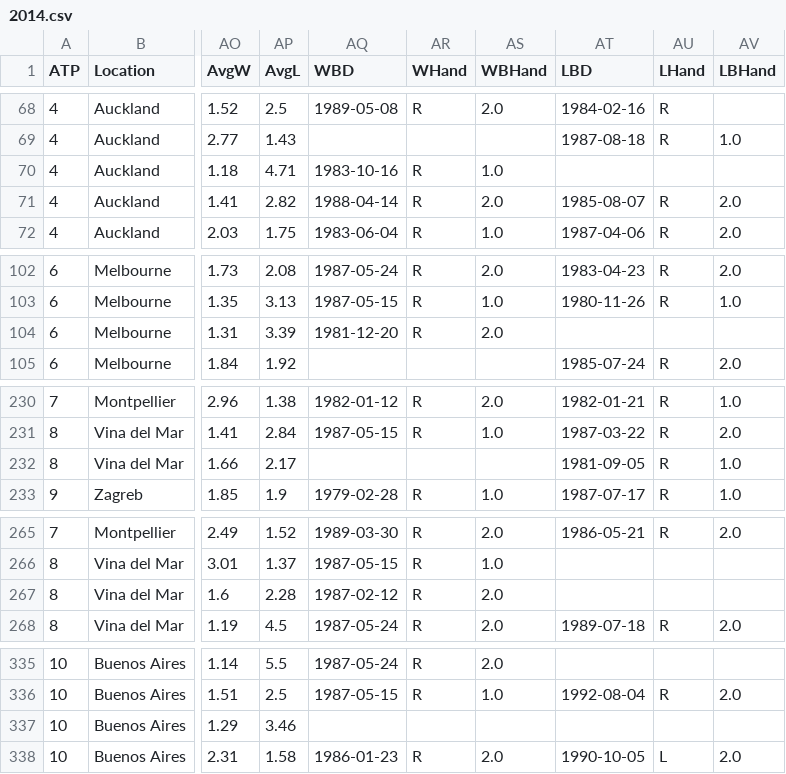
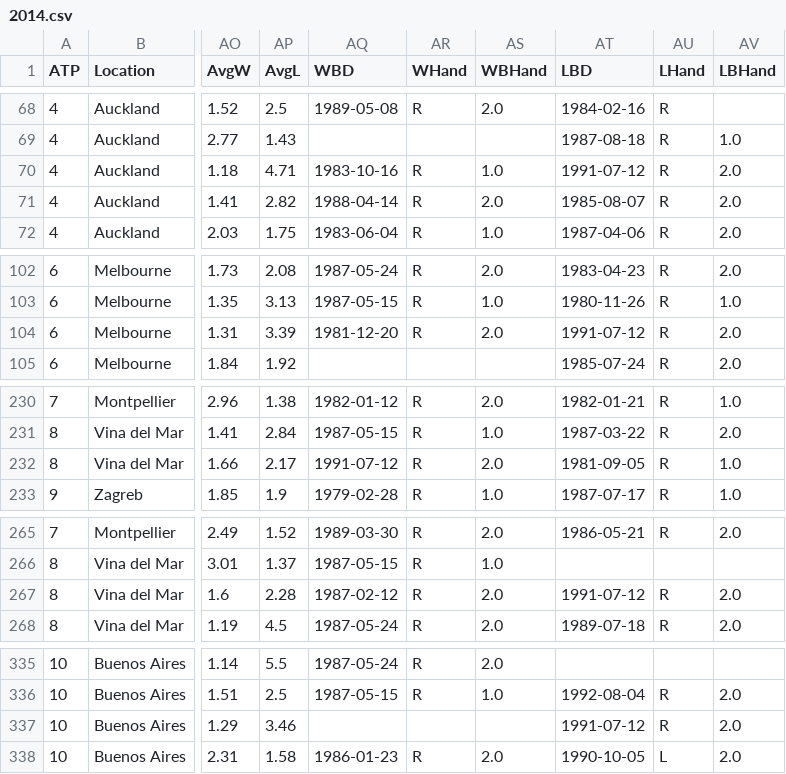
Before and after one commit to diegochine/ao2020-winner-predictor, a CSV file: data/2014.csv, drawn as a sheet; only a part is shown, gaps mark what is left out; the diff covers the shown part only; the diff names each change by its address in the sheet, - before the commit and + after, or states it on an @@ line.

```diff
--- a/data/2014.csv
+++ b/data/2014.csv
-AT70 (LBD): (empty)
+AT70 (LBD): 1991-07-12
-AU70 (LHand): (empty)
+AU70 (LHand): R
-AV70 (LBHand): (empty)
+AV70 (LBHand): 2.0
-AT104 (LBD): (empty)
+AT104 (LBD): 1991-07-12
-AU104 (LHand): (empty)
+AU104 (LHand): R
-AV104 (LBHand): (empty)
+AV104 (LBHand): 2.0
-AQ232 (WBD): (empty)
+AQ232 (WBD): 1991-07-12
-AR232 (WHand): (empty)
+AR232 (WHand): R
-AS232 (WBHand): (empty)
+AS232 (WBHand): 2.0
-AT267 (LBD): (empty)
+AT267 (LBD): 1991-07-12
-AU267 (LHand): (empty)
+AU267 (LHand): R
-AV267 (LBHand): (empty)
+AV267 (LBHand): 2.0
-AT337 (LBD): (empty)
+AT337 (LBD): 1991-07-12
-AU337 (LHand): (empty)
+AU337 (LHand): R
-AV337 (LBHand): (empty)
+AV337 (LBHand): 2.0
```
Also changed, not shown: 99 edited cells elsewhere in this file, data/2011.csv, data/2013.csv, 10 other files.
